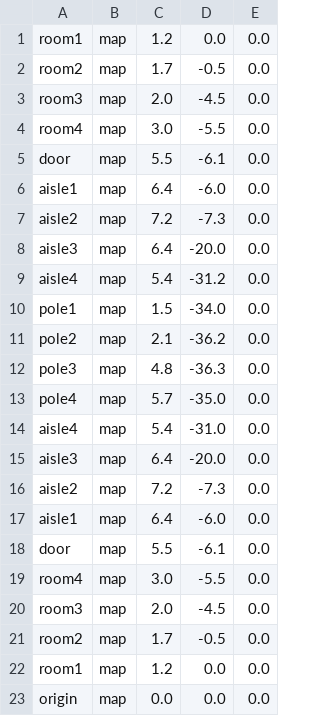
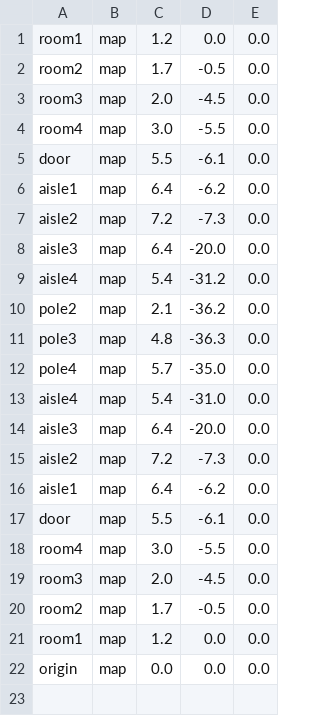
Before and after one commit to strymj/my_navigation, a CSV file: goal_csv/test_goal.csv, drawn as a sheet.

Commit message:
update

```diff
--- a/goal_csv/test_goal.csv
+++ b/goal_csv/test_goal.csv
@@ -5,3 +5,3 @@ room4,map,3.0,-5.5,0.0
 door,map,5.5,-6.1,0.0
-aisle1,map,6.4,-6.0,0.0
+aisle1,map,6.4,-6.2,0.0
 aisle2,map,7.2,-7.3,0.0
@@ -9,3 +9,2 @@ aisle3,map,6.4,-20.0,0.0
 aisle4,map,5.4,-31.2,0.0
-pole1,map,1.5,-34.0,0.0
 pole2,map,2.1,-36.2,0.0
@@ -16,3 +15,3 @@ aisle3,map,6.4,-20.0,0.0
 aisle2,map,7.2,-7.3,0.0
-aisle1,map,6.4,-6.0,0.0
+aisle1,map,6.4,-6.2,0.0
 door,map,5.5,-6.1,0.0
```
